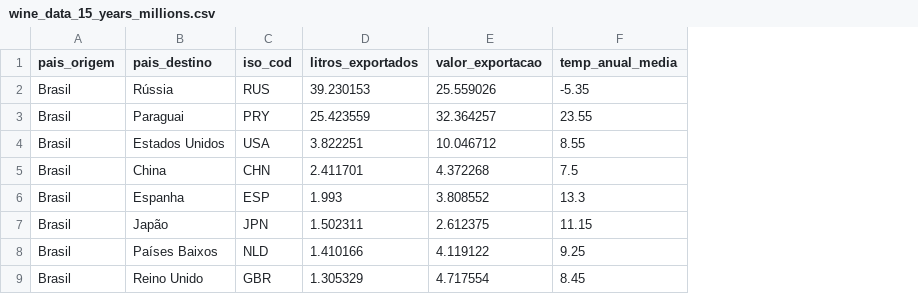
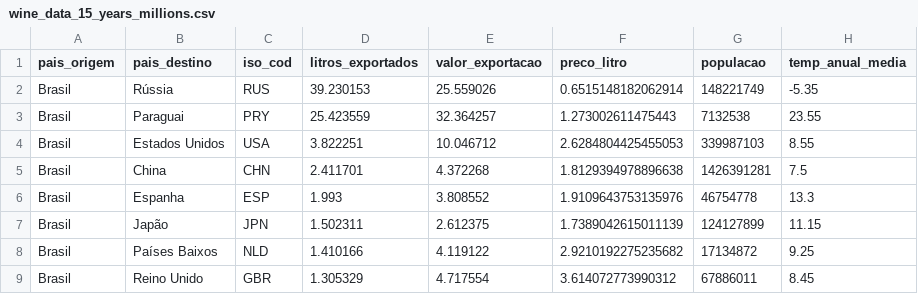
Before and after one commit to jackson-simionato/fase1_pos_tech_challenge_wine, a CSV file: data/processed/wine_data_15_years_millions.csv, drawn as a sheet; only a part is shown; the diff names each change by its address in the sheet, - before the commit and + after, or states it on an @@ line.

```diff
--- a/data/processed/wine_data_15_years_millions.csv
+++ b/data/processed/wine_data_15_years_millions.csv
+column F (preco_litro), rows 2-9: 0.6515148182062914 | 1.273002611475443 | 2.6284804425455053 | 1.8129394978896638 | 1.9109643753135976 | 1.7389042615011139 | 2.9210192275235682 | 3.614072773990312
+column G (populacao), rows 2-9: 148221749 | 7132538 | 339987103 | 1426391281 | 46754778 | 124127899 | 17134872 | 67886011
```
Also changed, not shown: 4 other files.
